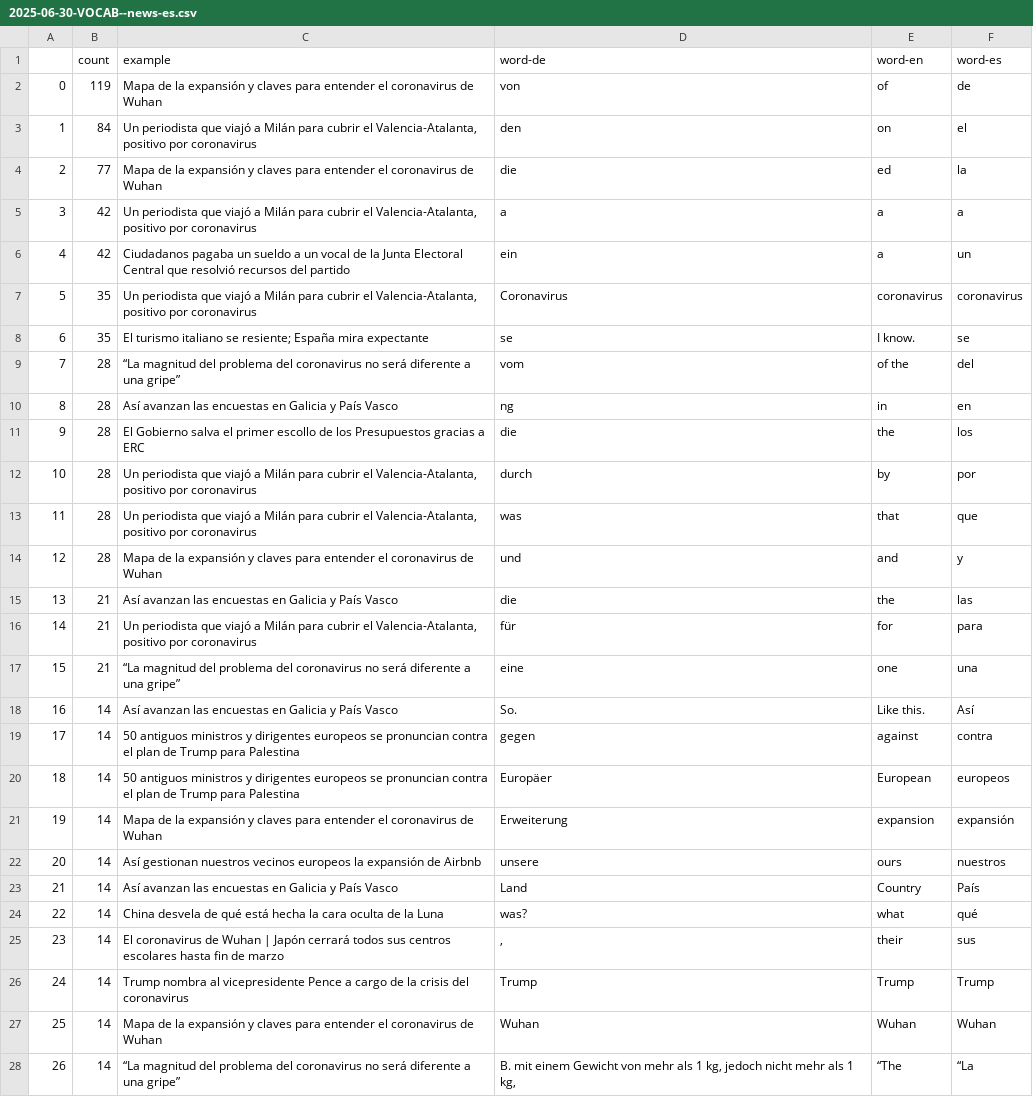
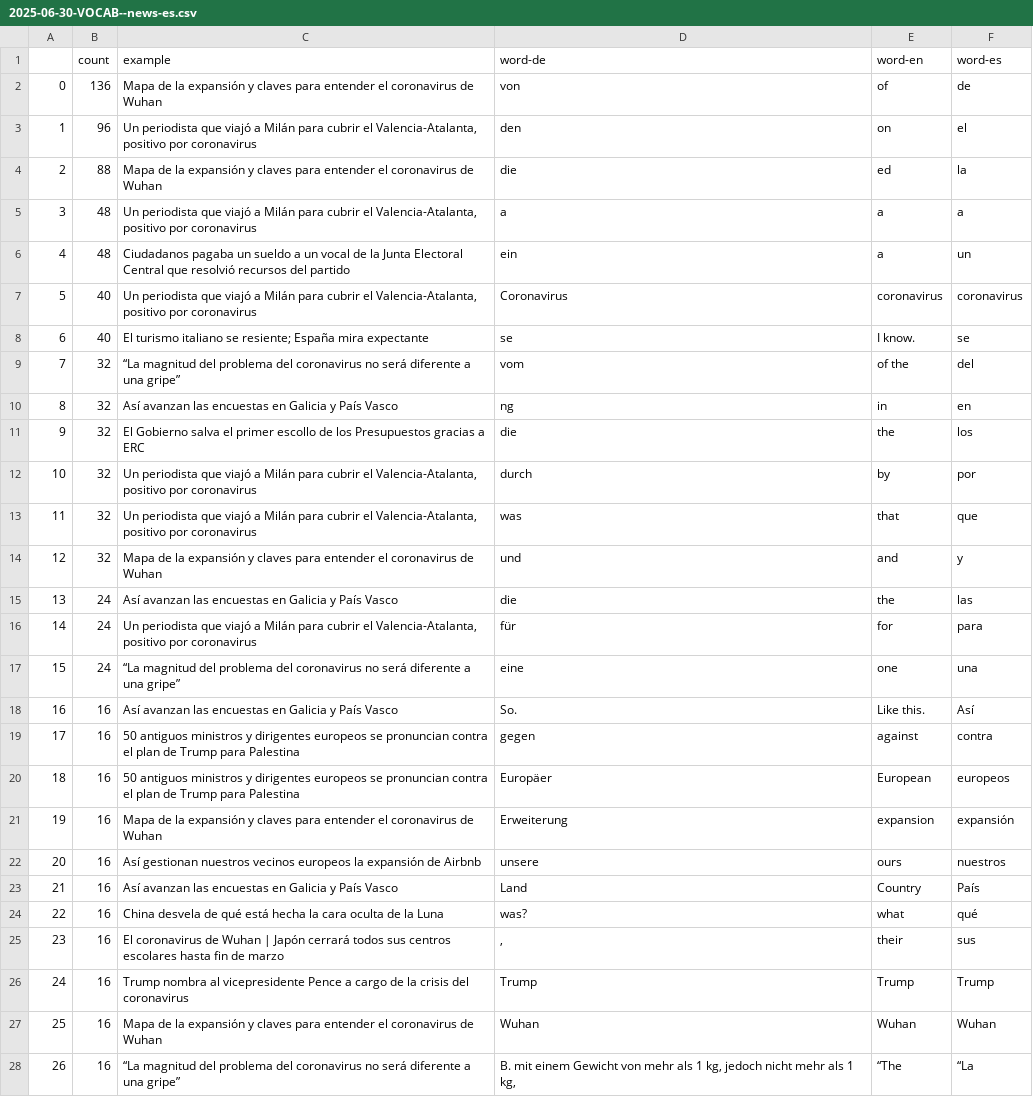
Before and after one commit to sliuxl/LinguaVitaminNews, a CSV file: csv/news/2025/06/2025-06-30-VOCAB--news-es.csv, drawn as a sheet; only a part is shown; the diff covers the shown part only.

```diff
--- a/csv/news/2025/06/2025-06-30-VOCAB--news-es.csv
+++ b/csv/news/2025/06/2025-06-30-VOCAB--news-es.csv
@@ -1,28 +1,28 @@
 ,count,example,word-de,word-en,word-es
-0,119,Mapa de la expansión y claves para entender el coronavirus de Wuhan,von,of,de
-1,84,"Un periodista que viajó a Milán para cubrir el Valencia-Atalanta, positivo por coronavirus",den,on,el
-2,77,Mapa de la expansión y claves para entender el coronavirus de Wuhan,die,ed,la
-3,42,"Un periodista que viajó a Milán para cubrir el Valencia-Atalanta, positivo por coronavirus",a,a,a
-4,42,Ciudadanos pagaba un sueldo a un vocal de la Junta Electoral Central que resolvió recursos del partido,ein,a,un
-5,35,"Un periodista que viajó a Milán para cubrir el Valencia-Atalanta, positivo por coronavirus",Coronavirus,coronavirus,coronavirus
-6,35,El turismo italiano se resiente; España mira expectante,se,I know.,se
-7,28,“La magnitud del problema del coronavirus no será diferente a una gripe”,vom,of the,del
-8,28,Así avanzan las encuestas en Galicia y País Vasco,ng,in,en
-9,28,El Gobierno salva el primer escollo de los Presupuestos gracias a ERC,die,the,los
-10,28,"Un periodista que viajó a Milán para cubrir el Valencia-Atalanta, positivo por coronavirus",durch,by,por
-11,28,"Un periodista que viajó a Milán para cubrir el Valencia-Atalanta, positivo por coronavirus",was,that,que
-12,28,Mapa de la expansión y claves para entender el coronavirus de Wuhan,und,and,y
-13,21,Así avanzan las encuestas en Galicia y País Vasco,die,the,las
-14,21,"Un periodista que viajó a Milán para cubrir el Valencia-Atalanta, positivo por coronavirus",für,for,para
-15,21,“La magnitud del problema del coronavirus no será diferente a una gripe”,eine,one,una
-16,14,Así avanzan las encuestas en Galicia y País Vasco,So.,Like this.,Así
-17,14,50 antiguos ministros y dirigentes europeos se pronuncian contra el plan de Trump para Palestina,gegen,against,contra
-18,14,50 antiguos ministros y dirigentes europeos se pronuncian contra el plan de Trump para Palestina,Europäer,European,europeos
-19,14,Mapa de la expansión y claves para entender el coronavirus de Wuhan,Erweiterung,expansion,expansión
-20,14,Así gestionan nuestros vecinos europeos la expansión de Airbnb,unsere,ours,nuestros
-21,14,Así avanzan las encuestas en Galicia y País Vasco,Land,Country,País
-22,14,China desvela de qué está hecha la cara oculta de la Luna,was?,what,qué
-23,14,El coronavirus de Wuhan | Japón cerrará todos sus centros escolares hasta fin de marzo,",",their,sus
-24,14,Trump nombra al vicepresidente Pence a cargo de la crisis del coronavirus,Trump,Trump,Trump
-25,14,Mapa de la expansión y claves para entender el coronavirus de Wuhan,Wuhan,Wuhan,Wuhan
-26,14,“La magnitud del problema del coronavirus no será diferente a una gripe”,"B. mit einem Gewicht von mehr als 1 kg, jedoch nicht mehr als 1 kg,",“The,“La
+0,136,Mapa de la expansión y claves para entender el coronavirus de Wuhan,von,of,de
+1,96,"Un periodista que viajó a Milán para cubrir el Valencia-Atalanta, positivo por coronavirus",den,on,el
+2,88,Mapa de la expansión y claves para entender el coronavirus de Wuhan,die,ed,la
+3,48,"Un periodista que viajó a Milán para cubrir el Valencia-Atalanta, positivo por coronavirus",a,a,a
+4,48,Ciudadanos pagaba un sueldo a un vocal de la Junta Electoral Central que resolvió recursos del partido,ein,a,un
+5,40,"Un periodista que viajó a Milán para cubrir el Valencia-Atalanta, positivo por coronavirus",Coronavirus,coronavirus,coronavirus
+6,40,El turismo italiano se resiente; España mira expectante,se,I know.,se
+7,32,“La magnitud del problema del coronavirus no será diferente a una gripe”,vom,of the,del
+8,32,Así avanzan las encuestas en Galicia y País Vasco,ng,in,en
+9,32,El Gobierno salva el primer escollo de los Presupuestos gracias a ERC,die,the,los
+10,32,"Un periodista que viajó a Milán para cubrir el Valencia-Atalanta, positivo por coronavirus",durch,by,por
+11,32,"Un periodista que viajó a Milán para cubrir el Valencia-Atalanta, positivo por coronavirus",was,that,que
+12,32,Mapa de la expansión y claves para entender el coronavirus de Wuhan,und,and,y
+13,24,Así avanzan las encuestas en Galicia y País Vasco,die,the,las
+14,24,"Un periodista que viajó a Milán para cubrir el Valencia-Atalanta, positivo por coronavirus",für,for,para
+15,24,“La magnitud del problema del coronavirus no será diferente a una gripe”,eine,one,una
+16,16,Así avanzan las encuestas en Galicia y País Vasco,So.,Like this.,Así
+17,16,50 antiguos ministros y dirigentes europeos se pronuncian contra el plan de Trump para Palestina,gegen,against,contra
+18,16,50 antiguos ministros y dirigentes europeos se pronuncian contra el plan de Trump para Palestina,Europäer,European,europeos
+19,16,Mapa de la expansión y claves para entender el coronavirus de Wuhan,Erweiterung,expansion,expansión
+20,16,Así gestionan nuestros vecinos europeos la expansión de Airbnb,unsere,ours,nuestros
+21,16,Así avanzan las encuestas en Galicia y País Vasco,Land,Country,País
+22,16,China desvela de qué está hecha la cara oculta de la Luna,was?,what,qué
+23,16,El coronavirus de Wuhan | Japón cerrará todos sus centros escolares hasta fin de marzo,",",their,sus
+24,16,Trump nombra al vicepresidente Pence a cargo de la crisis del coronavirus,Trump,Trump,Trump
+25,16,Mapa de la expansión y claves para entender el coronavirus de Wuhan,Wuhan,Wuhan,Wuhan
+26,16,“La magnitud del problema del coronavirus no será diferente a una gripe”,"B. mit einem Gewicht von mehr als 1 kg, jedoch nicht mehr als 1 kg,",“The,“La
```
Also changed, not shown: 142 edited cells elsewhere in this file, 3 other files.
